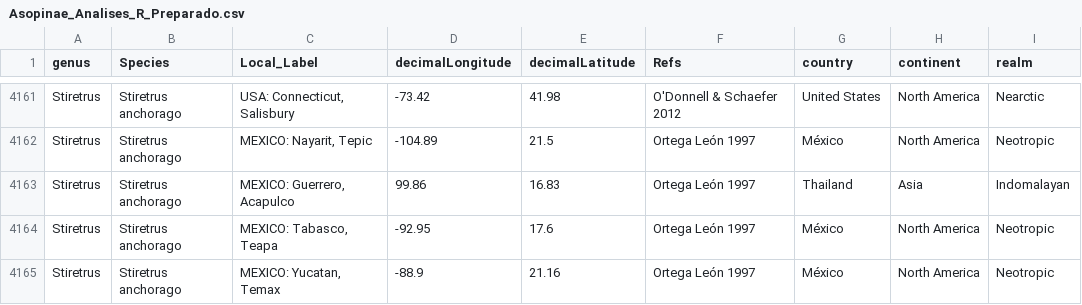
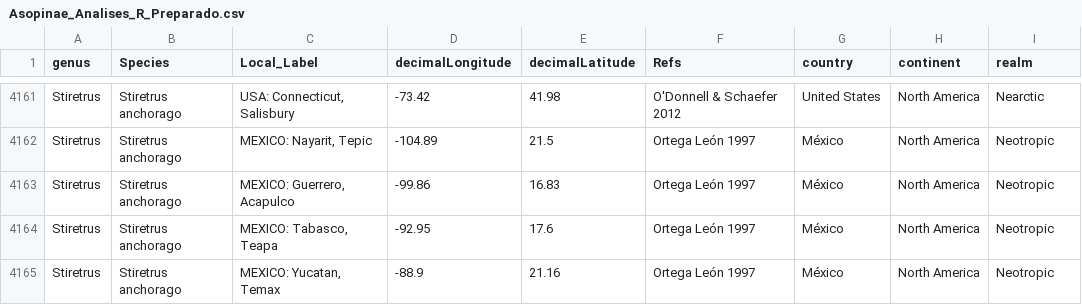
Before and after one commit to afonsopoester/asopinae_of_the_world, a CSV file: Asopinae_Analises_R_Preparado.csv, drawn as a sheet; only a part is shown, gaps mark what is left out.

Commit message:
att

```diff
--- a/Asopinae_Analises_R_Preparado.csv
+++ b/Asopinae_Analises_R_Preparado.csv
@@ -4162,3 +4162,3 @@ Stiretrus,Stiretrus anchorago,"USA: Connecticut,  Salisbury",-73.42,41.98,O'Donn
 Stiretrus,Stiretrus anchorago,"MEXICO: Nayarit, Tepic",-104.89,21.5,Ortega León 1997,México,North America,Neotropic
-Stiretrus,Stiretrus anchorago,"MEXICO: Guerrero, Acapulco",99.86,16.83,Ortega León 1997,Thailand,Asia,Indomalayan
+Stiretrus,Stiretrus anchorago,"MEXICO: Guerrero, Acapulco",-99.86,16.83,Ortega León 1997,México,North America,Neotropic
 Stiretrus,Stiretrus anchorago,"MEXICO: Tabasco, Teapa",-92.95,17.6,Ortega León 1997,México,North America,Neotropic
```
